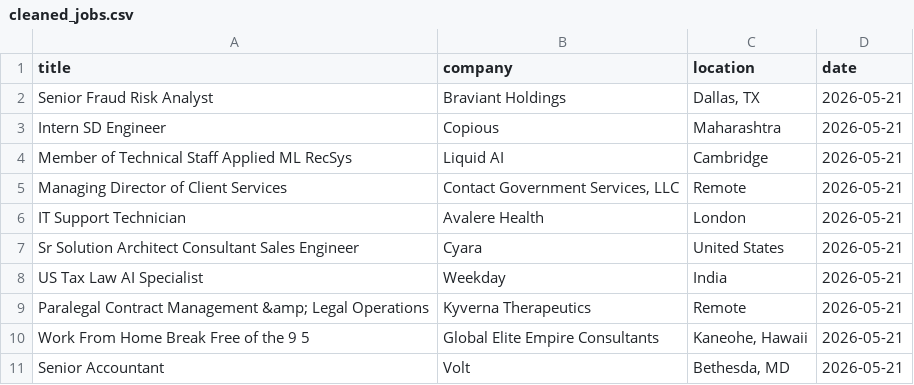
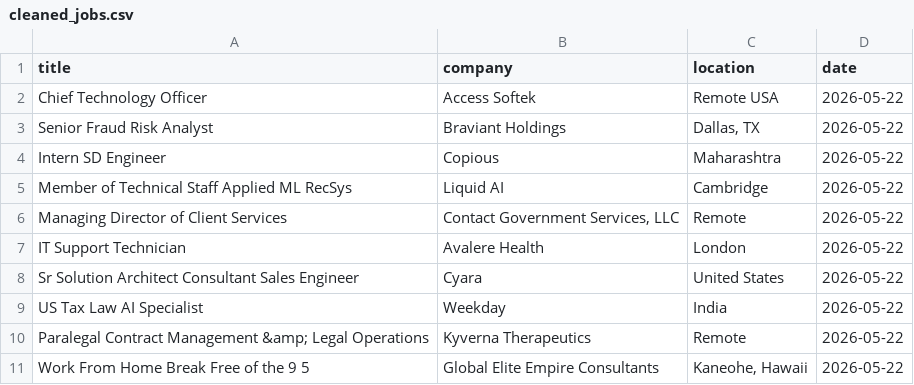
Before and after one commit to vvreddy4/Data-pipeline, a CSV file: data/cleaned_jobs.csv, drawn as a sheet.

Commit message:
Daily job data update

```diff
--- a/data/cleaned_jobs.csv
+++ b/data/cleaned_jobs.csv
@@ -1,11 +1,11 @@
 title,company,location,date
-Senior Fraud Risk Analyst,Braviant Holdings,"Dallas, TX",2026-05-21
-Intern SD Engineer,Copious,Maharashtra,2026-05-21
-Member of Technical Staff Applied ML RecSys,Liquid AI,Cambridge,2026-05-21
-Managing Director of Client Services,"Contact Government Services, LLC",Remote,2026-05-21
-IT Support Technician,Avalere Health ,London,2026-05-21
-Sr Solution Architect Consultant Sales Engineer,Cyara,United States,2026-05-21
-US Tax Law AI Specialist,Weekday,India,2026-05-21
-Paralegal Contract Management &amp; Legal Operations,Kyverna Therapeutics,Remote,2026-05-21
-Work From Home Break Free of the 9 5,Global Elite Empire Consultants,"Kaneohe, Hawaii",2026-05-21
-Senior Accountant,Volt,"Bethesda, MD",2026-05-21
+Chief Technology Officer,Access Softek,Remote USA,2026-05-22
+Senior Fraud Risk Analyst,Braviant Holdings,"Dallas, TX",2026-05-22
+Intern SD Engineer,Copious,Maharashtra,2026-05-22
+Member of Technical Staff Applied ML RecSys,Liquid AI,Cambridge,2026-05-22
+Managing Director of Client Services,"Contact Government Services, LLC",Remote,2026-05-22
+IT Support Technician,Avalere Health ,London,2026-05-22
+Sr Solution Architect Consultant Sales Engineer,Cyara,United States,2026-05-22
+US Tax Law AI Specialist,Weekday,India,2026-05-22
+Paralegal Contract Management &amp; Legal Operations,Kyverna Therapeutics,Remote,2026-05-22
+Work From Home Break Free of the 9 5,Global Elite Empire Consultants,"Kaneohe, Hawaii",2026-05-22
```
Also changed, not shown: data/raw_jobs.csv.
